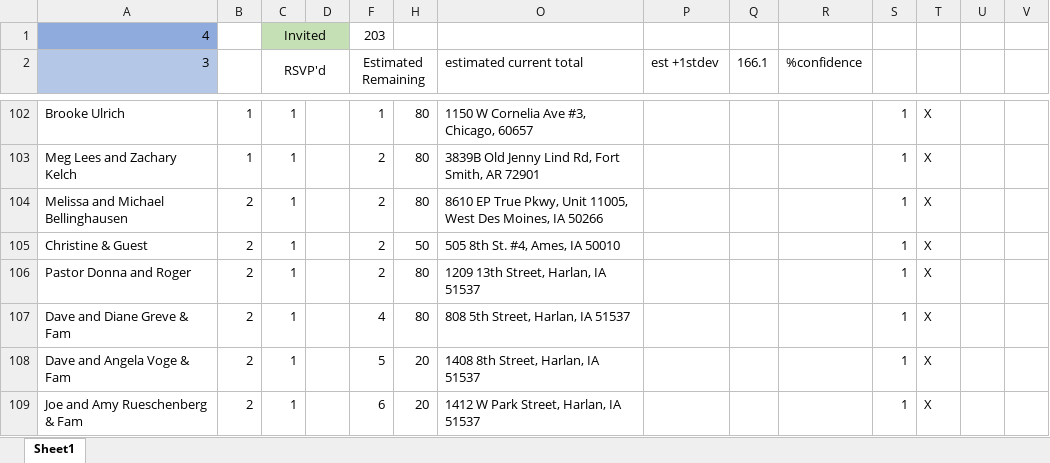
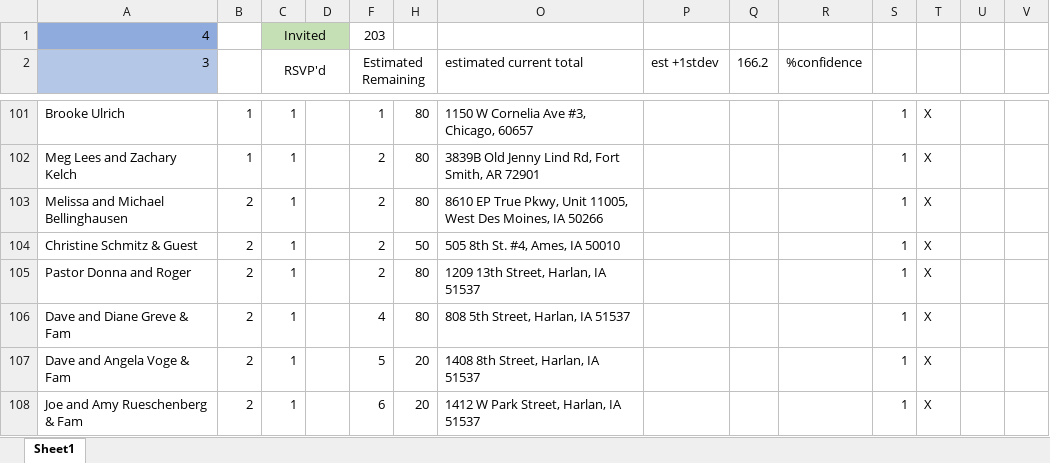
Before and after one commit to farrell49/Farrell_Garrett_Wedding, an Excel workbook: Guest_List_Invited.xlsx, sheet Sheet1, drawn as a sheet; only a part is shown, gaps mark what is left out; values as stored, in another font and other column widths than the file's, no borders; conditional formats not drawn; addresses are those after the commit; the diff covers the shown part only; the diff names each change by its address in the sheet, - before the commit and + after, or states it on an @@ line.

Commit message:
Added last names and such
Added last names

```diff
--- a/Guest_List_Invited.xlsx (sheet Sheet1)
+++ b/Guest_List_Invited.xlsx (sheet Sheet1)
-Q2: 166.1
+Q2: 166.2
-A104 (3): Christine & Guest
+A104 (3): Christine Schmitz & Guest
```
Also changed, not shown: 1 removed row and 9 edited cells elsewhere in this sheet, formulas that keep their value, hidden cells.
